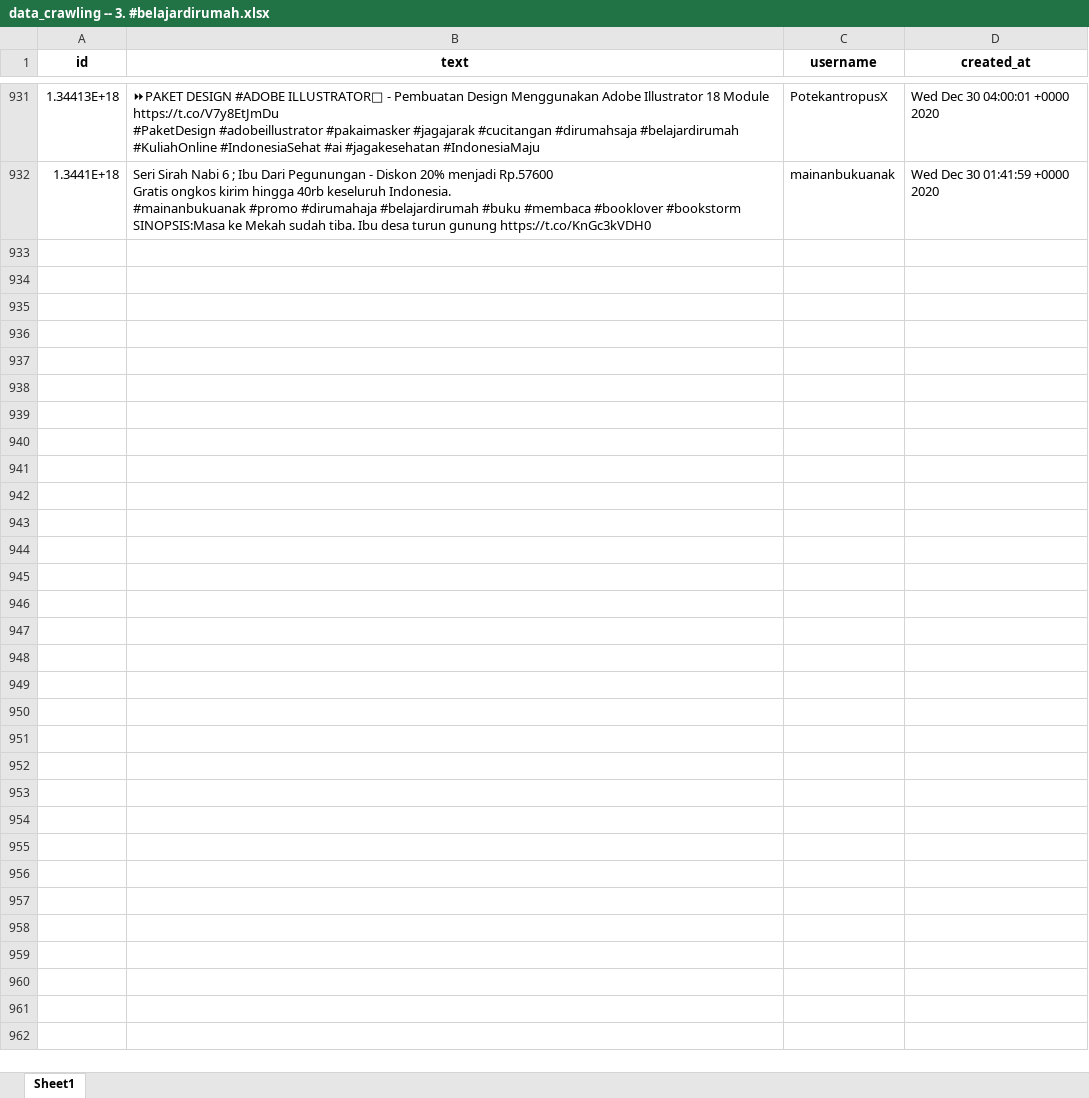
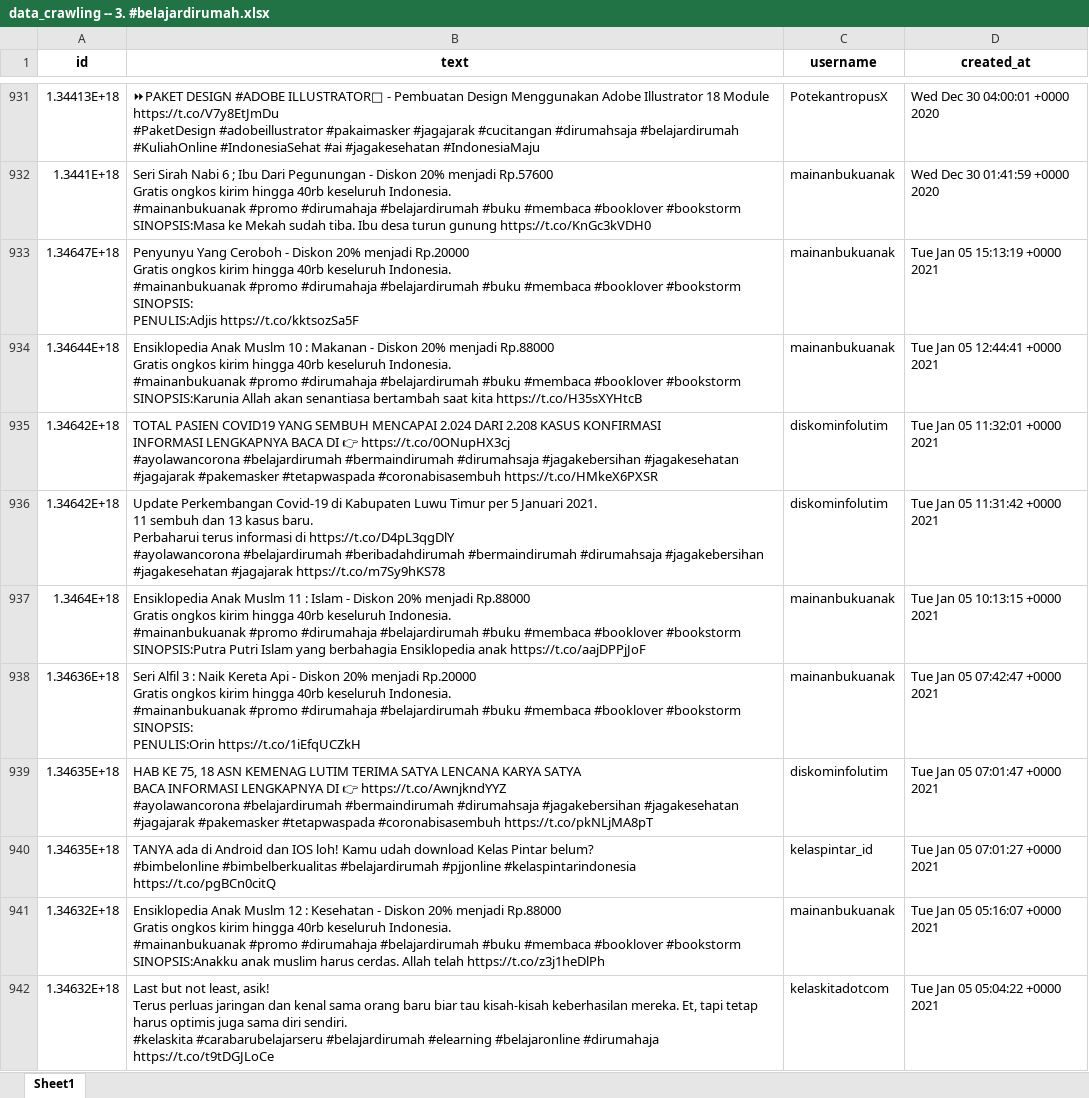
Before and after one commit to muspriandi/TextMining-SentimentAnalysis, an Excel workbook: application/static/excel_data/data_crawling -- 3. #belajardirumah.xlsx, sheet Sheet1, drawn as a sheet; only a part is shown, gaps mark what is left out; values as stored, in another font and other column widths than the file's, no borders; ↵ is a line break in a cell; the diff covers the shown part only; the diff names each change by its address in the sheet, - before the commit and + after, or states it on an @@ line.

```diff
--- a/application/static/excel_data/data_crawling -- 3. #belajardirumah.xlsx (sheet Sheet1)
+++ b/application/static/excel_data/data_crawling -- 3. #belajardirumah.xlsx (sheet Sheet1)
+row 933: 1.34647E+18 | Penyunyu Yang Ceroboh - Diskon 20% menjadi Rp.20000 ↵ Gratis ongkos kirim hingga 40rb keseluruh Indonesia. ↵ #mainanbukuanak #promo #dirumahaja #belajardirumah #buku #membaca #booklover #bookstorm ↵ SINOPSIS: ↵ PENULIS:Adjis https://t.co/kktsozSa5F | mainanbukuanak | Tue Jan 05 15:13:19 +0000 2021
+row 934: 1.34644E+18 | Ensiklopedia Anak Muslm 10 : Makanan - Diskon 20% menjadi Rp.88000 ↵ Gratis ongkos kirim hingga 40rb keseluruh Indonesia. ↵ #mainanbukuanak #promo #dirumahaja #belajardirumah #buku #membaca #booklover #bookstorm ↵ SINOPSIS:Karunia Allah akan senantiasa bertambah saat kita https://t.co/H35sXYHtcB | mainanbukuanak | Tue Jan 05 12:44:41 +0000 2021
+row 935: 1.34642E+18 | TOTAL PASIEN COVID19 YANG SEMBUH MENCAPAI 2.024 DARI 2.208 KASUS KONFIRMASI ↵ INFORMASI LENGKAPNYA BACA DI 👉 https://t.co/0ONupHX3cj ↵ #ayolawancorona #belajardirumah #bermaindirumah #dirumahsaja #jagakebersihan #jagakesehatan #jagajarak #pakemasker #tetapwaspada #coronabisasembuh https://t.co/HMkeX6PXSR | diskominfolutim | Tue Jan 05 11:32:01 +0000 2021
+row 936: 1.34642E+18 | Update Perkembangan Covid-19 di Kabupaten Luwu Timur per 5 Januari 2021. ↵ 11 sembuh dan 13 kasus baru. ↵ Perbaharui terus informasi di https://t.co/D4pL3qgDlY ↵ #ayolawancorona #belajardirumah #beribadahdirumah #bermaindirumah #dirumahsaja #jagakebersihan #jagakesehatan #jagajarak https://t.co/m7Sy9hKS78 | diskominfolutim | Tue Jan 05 11:31:42 +0000 2021
+row 937: 1.3464E+18 | Ensiklopedia Anak Muslm 11 : Islam - Diskon 20% menjadi Rp.88000 ↵ Gratis ongkos kirim hingga 40rb keseluruh Indonesia. ↵ #mainanbukuanak #promo #dirumahaja #belajardirumah #buku #membaca #booklover #bookstorm ↵ SINOPSIS:Putra Putri Islam yang berbahagia Ensiklopedia anak https://t.co/aajDPPjJoF | mainanbukuanak | Tue Jan 05 10:13:15 +0000 2021
+row 938: 1.34636E+18 | Seri Alfil 3 : Naik Kereta Api - Diskon 20% menjadi Rp.20000 ↵ Gratis ongkos kirim hingga 40rb keseluruh Indonesia. ↵ #mainanbukuanak #promo #dirumahaja #belajardirumah #buku #membaca #booklover #bookstorm ↵ SINOPSIS: ↵ PENULIS:Orin https://t.co/1iEfqUCZkH | mainanbukuanak | Tue Jan 05 07:42:47 +0000 2021
+row 939: 1.34635E+18 | HAB KE 75, 18 ASN KEMENAG LUTIM TERIMA SATYA LENCANA KARYA SATYA ↵ BACA INFORMASI LENGKAPNYA DI 👉 https://t.co/AwnjkndYYZ ↵ #ayolawancorona #belajardirumah #bermaindirumah #dirumahsaja #jagakebersihan #jagakesehatan #jagajarak #pakemasker #tetapwaspada #coronabisasembuh https://t.co/pkNLjMA8pT | diskominfolutim | Tue Jan 05 07:01:47 +0000 2021
+row 940: 1.34635E+18 | TANYA ada di Android dan IOS loh! Kamu udah download Kelas Pintar belum? ↵ #bimbelonline #bimbelberkualitas #belajardirumah #pjjonline #kelaspintarindonesia https://t.co/pgBCn0citQ | kelaspintar_id | Tue Jan 05 07:01:27 +0000 2021
+row 941: 1.34632E+18 | Ensiklopedia Anak Muslm 12 : Kesehatan - Diskon 20% menjadi Rp.88000 ↵ Gratis ongkos kirim hingga 40rb keseluruh Indonesia. ↵ #mainanbukuanak #promo #dirumahaja #belajardirumah #buku #membaca #booklover #bookstorm ↵ SINOPSIS:Anakku anak muslim harus cerdas. Allah telah https://t.co/z3j1heDlPh | mainanbukuanak | Tue Jan 05 05:16:07 +0000 2021
+row 942: 1.34632E+18 | Last but not least, asik! ↵ Terus perluas jaringan dan kenal sama orang baru biar tau kisah-kisah keberhasilan mereka. Et, tapi tetap harus optimis juga sama diri sendiri. ↵ #kelaskita #carabarubelajarseru #belajardirumah #elearning #belajaronline #dirumahaja https://t.co/t9tDGJLoCe | kelaskitadotcom | Tue Jan 05 05:04:22 +0000 2021
```
Also changed, not shown: 52 added rows elsewhere in this sheet, application/static/excel_data/data_crawling -- 1. #belajaronline.xlsx, application/static/excel_data/data_crawling -- 2. #belajardarirumah.xlsx, 26 other files.
